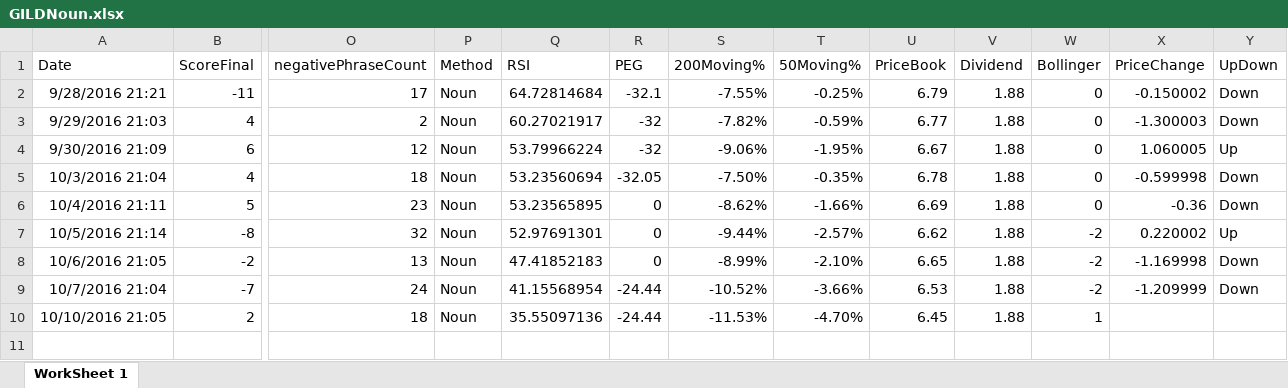
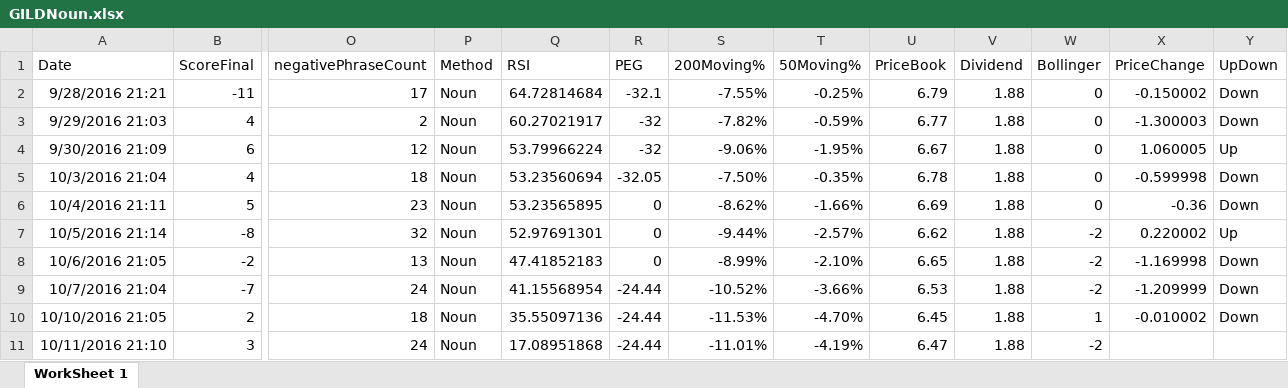
Before and after one commit to adnangumus/StockPredictor, an Excel workbook: StockPredictor/bin/Debug/Packages/Data/GILD/GILDNoun.xlsx, sheet WorkSheet 1, drawn as a sheet; only a part is shown, gaps mark what is left out; values as stored, in another font and other column widths than the file's, no borders; rows hold the shown columns only; the diff names each change by its address in the sheet, - before the commit and + after, or states it on an @@ line.

```diff
--- a/StockPredictor/bin/Debug/Packages/Data/GILD/GILDNoun.xlsx (sheet WorkSheet 1)
+++ b/StockPredictor/bin/Debug/Packages/Data/GILD/GILDNoun.xlsx (sheet WorkSheet 1)
-X10 (PriceChange): (empty)
+X10 (PriceChange): -0.010002
-Y10 (UpDown): (empty)
+Y10 (UpDown): Down
+row 11: 10/11/2016 21:10 | 3 | 24 | Noun | 17.08951868 | -24.44 | -11.01% | -4.19% | 6.47 | 1.88 | -2
```
Also changed, not shown: StockPredictor/bin/Debug/Packages/Data/CELG/CELGNamed.xlsx, StockPredictor/bin/Debug/Packages/Data/HZNP/HZNPBag.xlsx, 26 other files.
